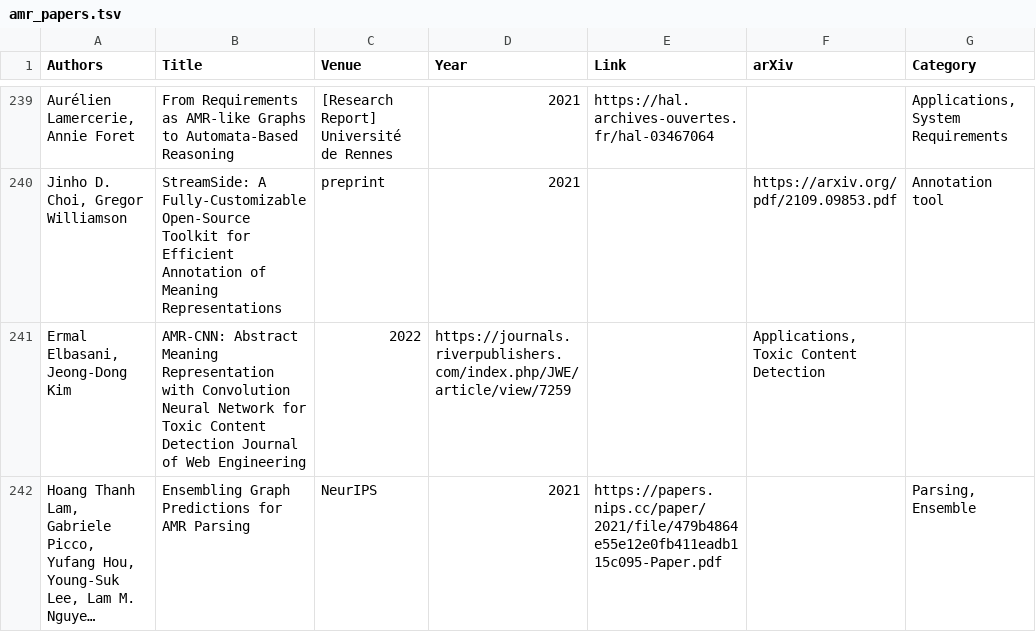
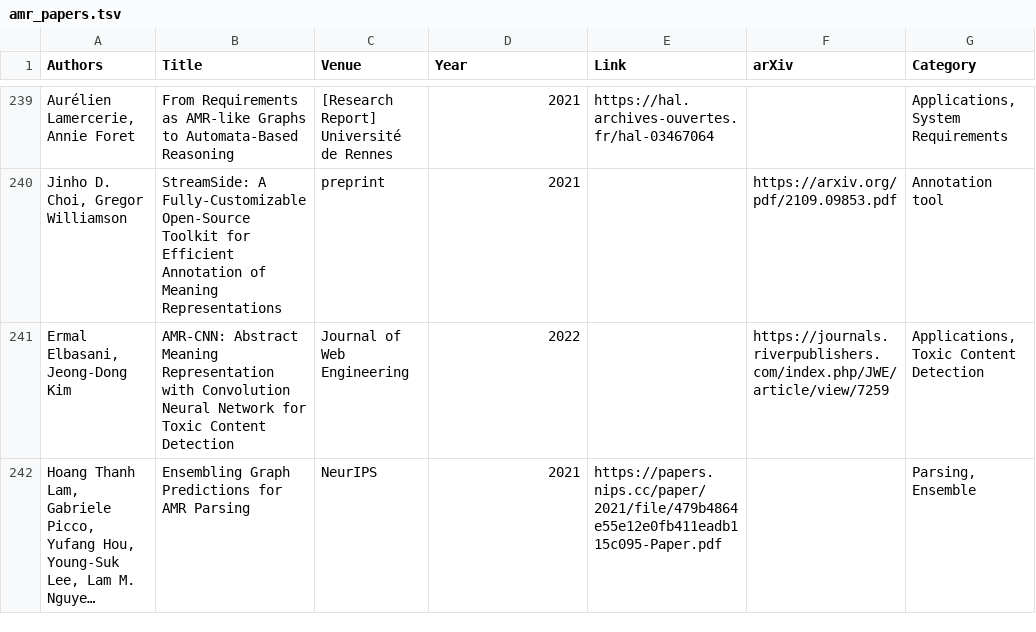
Before and after one commit to nert-nlp/AMR-Bibliography, a TSV file: data/amr_papers.tsv, drawn as a sheet; only a part is shown, gaps mark what is left out; long unchanged cells end in …; removed rows and columns are numbered as before the commit, all else as after; the diff names each change by its address in the sheet, - before the commit and + after, or states it on an @@ line.

Commit message:
Update amr_papers.tsv

```diff
--- a/data/amr_papers.tsv
+++ b/data/amr_papers.tsv
-row 241: Ermal Elbasani, Jeong-Dong Kim | AMR-CNN: Abstract Meaning Representation with Convolution Neural Network for Toxic Content Detection Journal of Web Engineering | 2022 | https://journals.riverpublishers.com/index.php/JWE/article/view/7259 |  | Applications, Toxic Content Detection
+row 241: Ermal Elbasani, Jeong-Dong Kim | AMR-CNN: Abstract Meaning Representation with Convolution Neural Network for Toxic Content Detection | Journal of Web Engineering | 2022 |  | https://journals.riverpublishers.com/index.php/JWE/article/view/7259 | Applications, Toxic Content Detection
```
